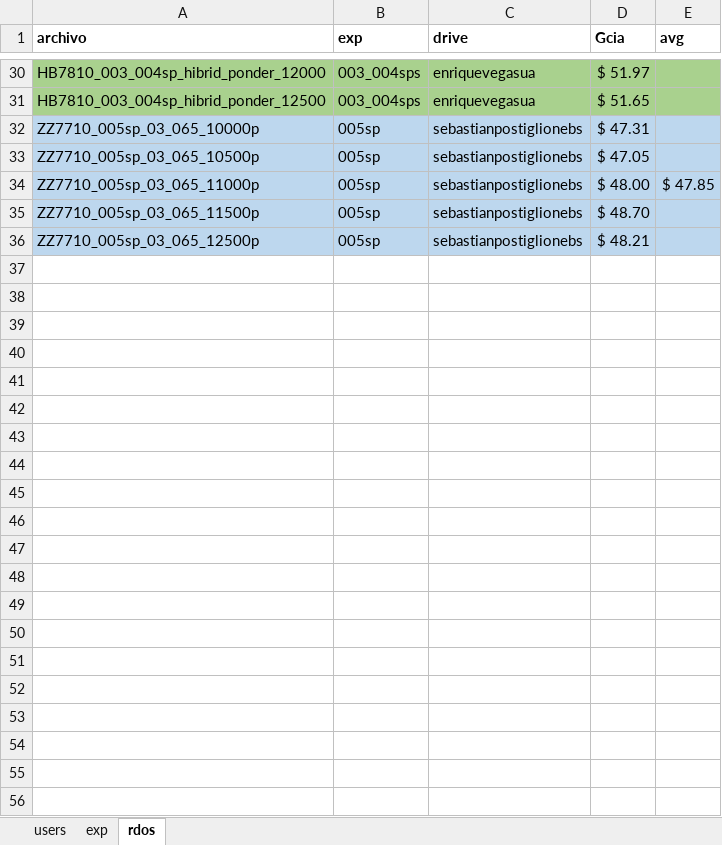
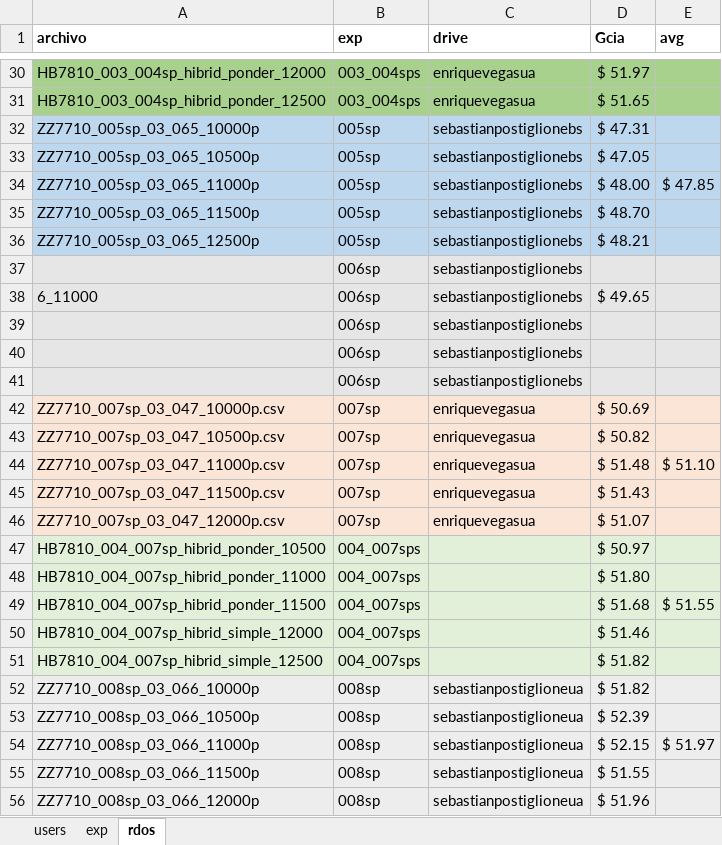
Before and after one commit to sposti/labo2023r, an Excel workbook: src/workflow-semillerio/Experimentos.xlsx, sheet rdos, drawn as a sheet; only a part is shown, gaps mark what is left out; values as stored, in another font and other column widths than the file's, no borders; the diff names each change by its address in the sheet, - before the commit and + after, or states it on an @@ line.

```diff
--- a/src/workflow-semillerio/Experimentos.xlsx (sheet rdos)
+++ b/src/workflow-semillerio/Experimentos.xlsx (sheet rdos)
+row 37:  | 006sp | sebastianpostiglionebs
+row 38: 6_11000 | 006sp | sebastianpostiglionebs | $ 49.65
+row 39:  | 006sp | sebastianpostiglionebs
+row 40:  | 006sp | sebastianpostiglionebs
+row 41:  | 006sp | sebastianpostiglionebs
+row 42: ZZ7710_007sp_03_047_10000p.csv | 007sp | enriquevegasua | $ 50.69
+row 43: ZZ7710_007sp_03_047_10500p.csv | 007sp | enriquevegasua | $ 50.82
+row 44: ZZ7710_007sp_03_047_11000p.csv | 007sp | enriquevegasua | $ 51.48 | $ 51.10
+row 45: ZZ7710_007sp_03_047_11500p.csv | 007sp | enriquevegasua | $ 51.43
+row 46: ZZ7710_007sp_03_047_12000p.csv | 007sp | enriquevegasua | $ 51.07
+row 47: HB7810_004_007sp_hibrid_ponder_10500 | 004_007sps |  | $ 50.97
+row 48: HB7810_004_007sp_hibrid_ponder_11000 | 004_007sps |  | $ 51.80
+row 49: HB7810_004_007sp_hibrid_ponder_11500 | 004_007sps |  | $ 51.68 | $ 51.55
+row 50: HB7810_004_007sp_hibrid_simple_12000 | 004_007sps |  | $ 51.46
+row 51: HB7810_004_007sp_hibrid_simple_12500 | 004_007sps |  | $ 51.82
+row 52: ZZ7710_008sp_03_066_10000p | 008sp | sebastianpostiglioneua | $ 51.82
+row 53: ZZ7710_008sp_03_066_10500p | 008sp | sebastianpostiglioneua | $ 52.39
+row 54: ZZ7710_008sp_03_066_11000p | 008sp | sebastianpostiglioneua | $ 52.15 | $ 51.97
+row 55: ZZ7710_008sp_03_066_11500p | 008sp | sebastianpostiglioneua | $ 51.55
+row 56: ZZ7710_008sp_03_066_12000p | 008sp | sebastianpostiglioneua | $ 51.96
```
Also changed, not shown: sheet exp, 9 other files.
